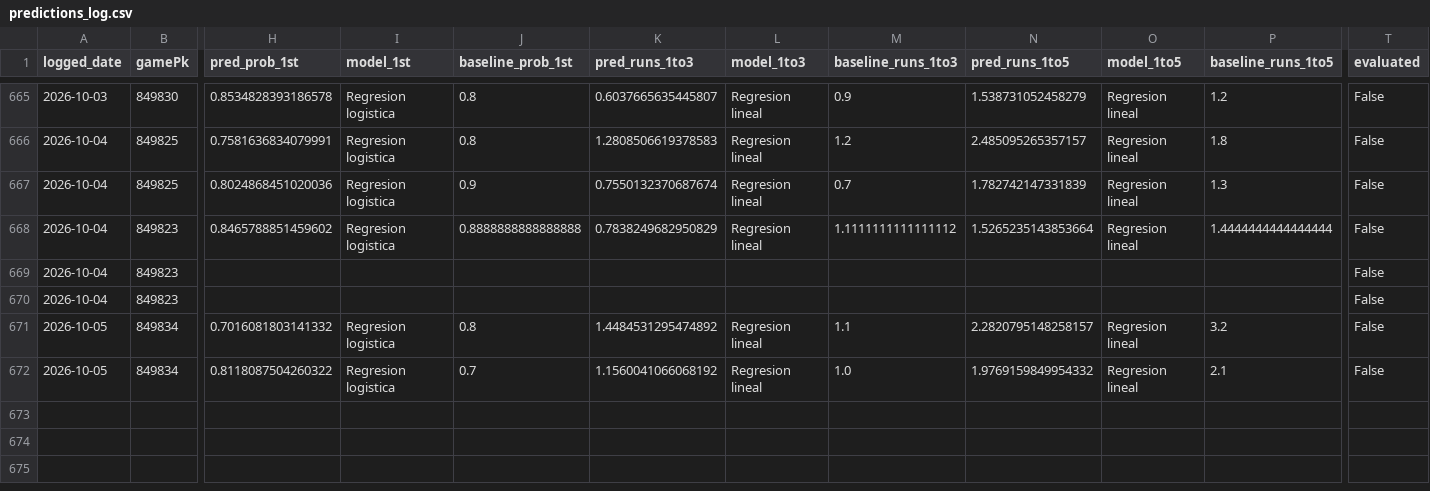
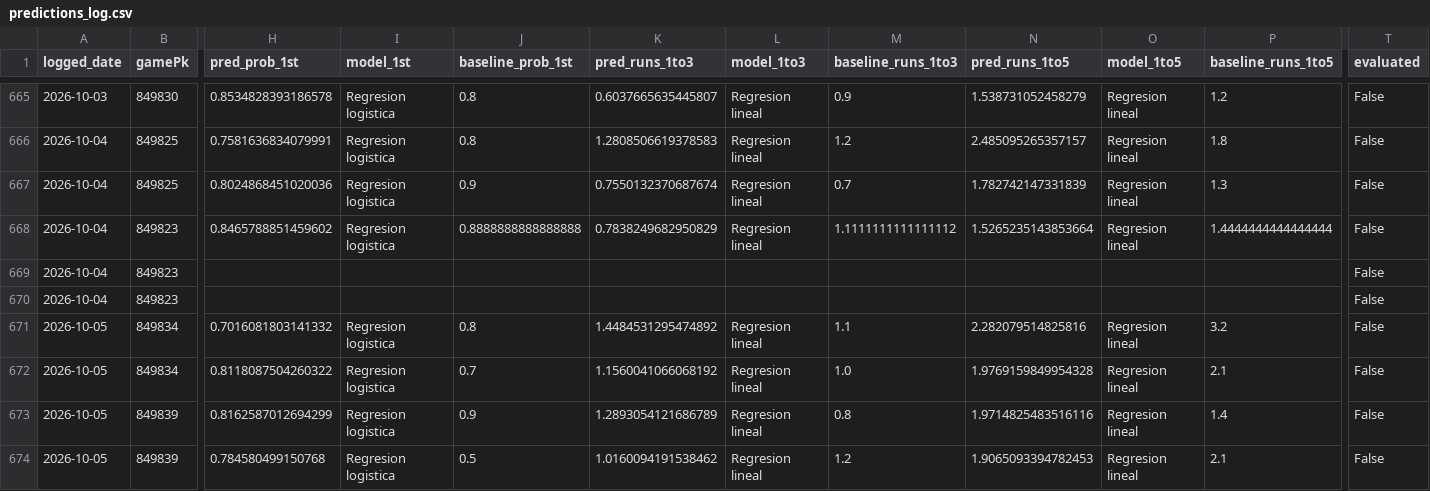
Before and after one commit to BrandonPalmaJobs/apuestas-mlb, a CSV file: predictions_log.csv, drawn as a sheet; only a part is shown, gaps mark what is left out; rows hold the shown columns only; the diff names each change by its address in the sheet, - before the commit and + after, or states it on an @@ line.

Commit message:
Log de predicciones 2026-10-05

```diff
--- a/predictions_log.csv
+++ b/predictions_log.csv
-N671 (pred_runs_1to5): 2.2820795148258157
+N671 (pred_runs_1to5): 2.282079514825816
-N672 (pred_runs_1to5): 1.9769159849954332
+N672 (pred_runs_1to5): 1.9769159849954328
+row 673: 2026-10-05 | 849839 | 0.8162587012694299 | Regresion logistica | 0.9 | 1.2893054121686789 | Regresion lineal | 0.8 | 1.9714825483516116 | Regresion lineal | 1.4 | False
+row 674: 2026-10-05 | 849839 | 0.784580499150768 | Regresion logistica | 0.5 | 1.0160094191538462 | Regresion lineal | 1.2 | 1.9065093394782453 | Regresion lineal | 2.1 | False
```
